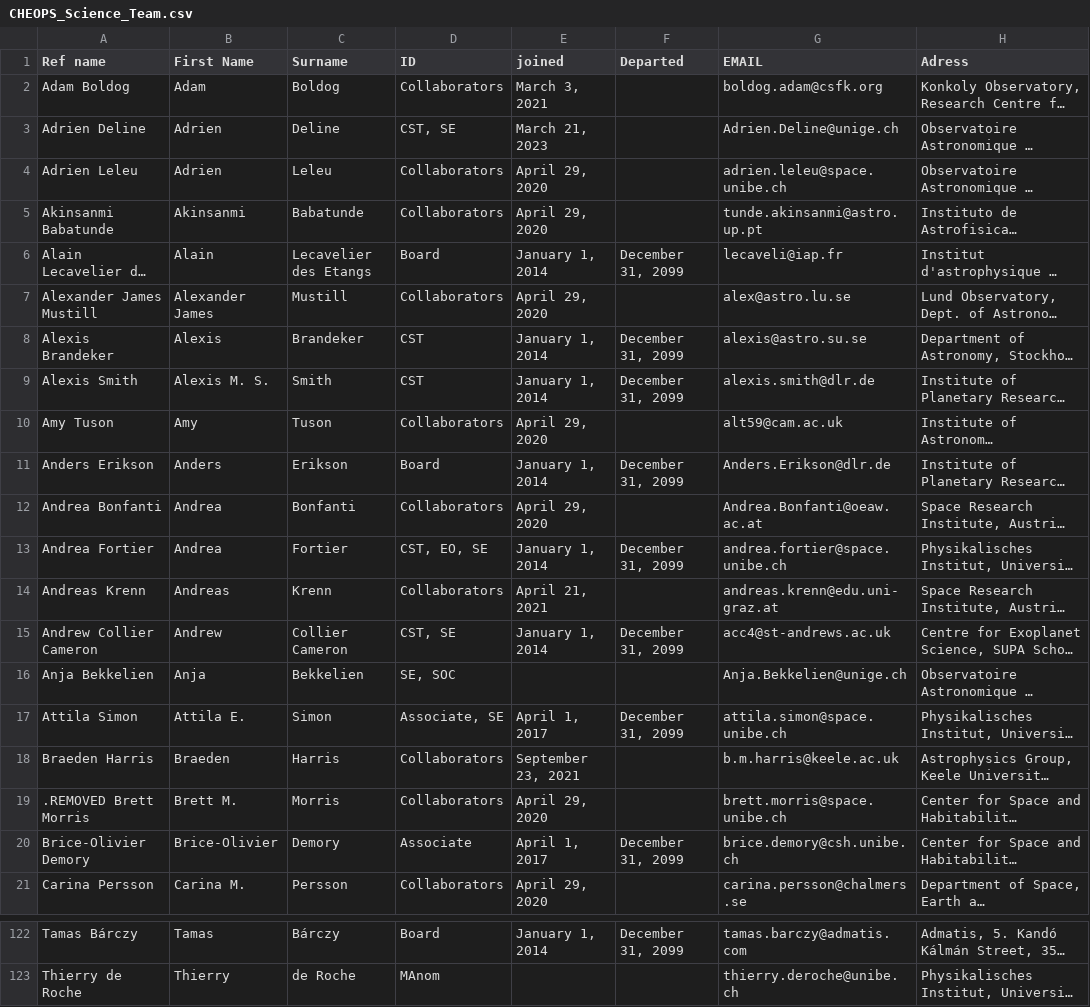
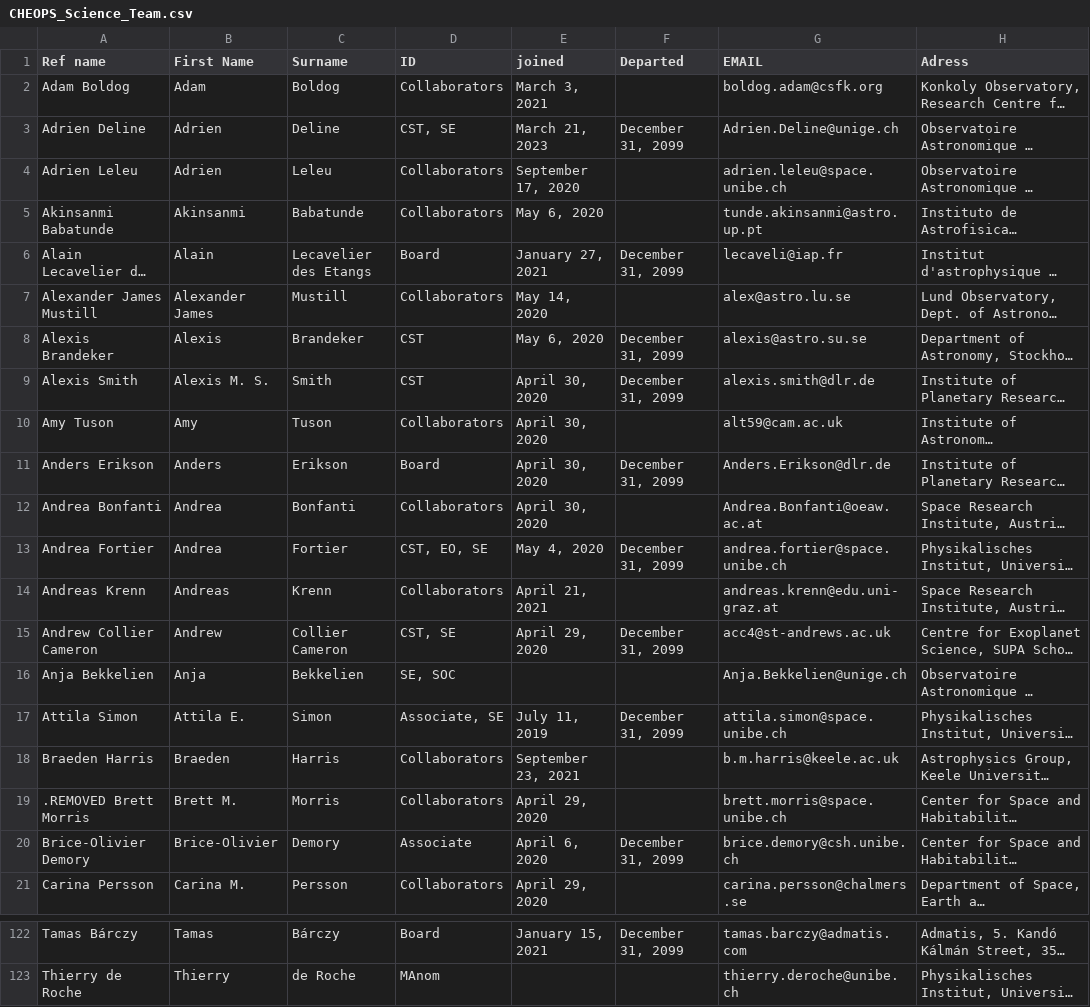
Before and after one commit to adleleu/author_list, a CSV file: CHEOPS_Science_Team.csv, drawn as a sheet; only a part is shown, gaps mark what is left out; long unchanged cells end in …; the diff covers the shown part only; the diff names each change by its address in the sheet, - before the commit and + after, or states it on an @@ line.

Commit message:
CSV update; joined date from NDA

```diff
--- a/CHEOPS_Science_Team.csv
+++ b/CHEOPS_Science_Team.csv
-F3 (Departed): (empty)
+F3 (Departed): December 31, 2099
-E4 (joined): April 29, 2020
+E4 (joined): September 17, 2020
-E5 (joined): April 29, 2020
+E5 (joined): May 6, 2020
-E6 (joined): January 1, 2014
+E6 (joined): January 27, 2021
-E7 (joined): April 29, 2020
+E7 (joined): May 14, 2020
-E8 (joined): January 1, 2014
+E8 (joined): May 6, 2020
-E9 (joined): January 1, 2014
+E9 (joined): April 30, 2020
-E10 (joined): April 29, 2020
+E10 (joined): April 30, 2020
-E11 (joined): January 1, 2014
+E11 (joined): April 30, 2020
-E12 (joined): April 29, 2020
+E12 (joined): April 30, 2020
-E13 (joined): January 1, 2014
+E13 (joined): May 4, 2020
-E15 (joined): January 1, 2014
+E15 (joined): April 29, 2020
-E17 (joined): April 1, 2017
+E17 (joined): July 11, 2019
-E20 (joined): April 1, 2017
+E20 (joined): April 6, 2020
-E122 (joined): January 1, 2014
+E122 (joined): January 15, 2021
```
Also changed, not shown: 49 edited cells elsewhere in this file.
